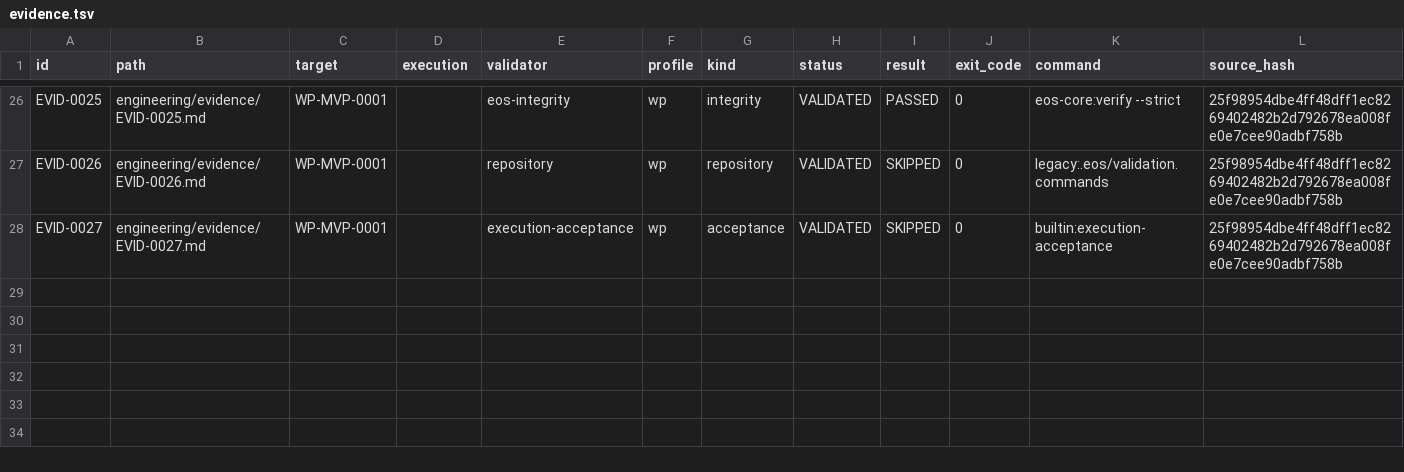
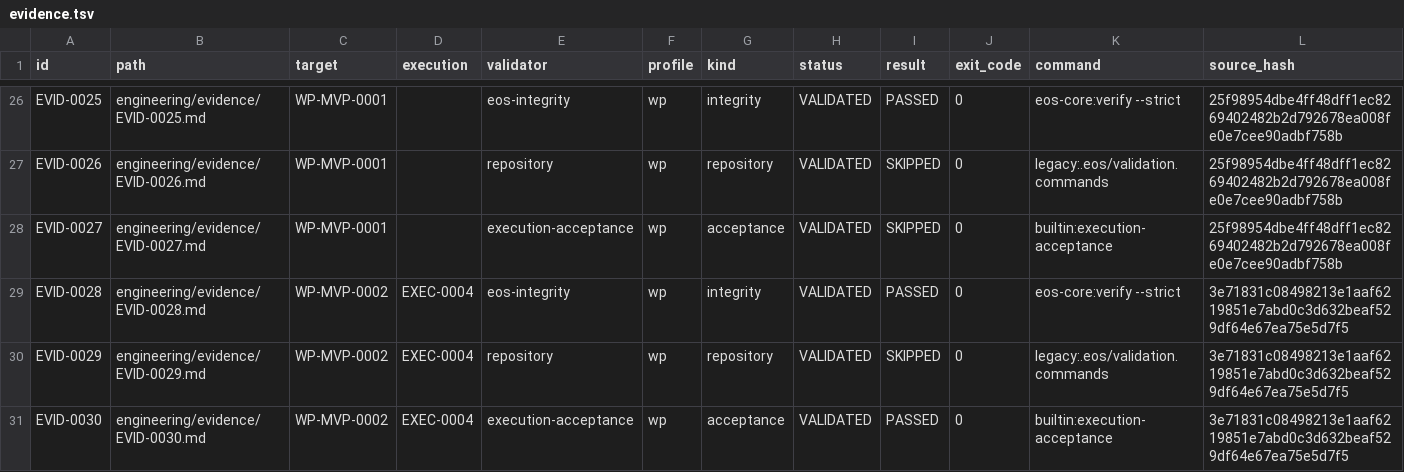
Before and after one commit to monad-framework/monad, a TSV file: .eos/evidence.tsv, drawn as a sheet; only a part is shown, gaps mark what is left out; rows hold the shown columns only; the diff names each change by its address in the sheet, - before the commit and + after, or states it on an @@ line.

```diff
--- a/.eos/evidence.tsv
+++ b/.eos/evidence.tsv
+row 29: EVID-0028 | engineering/evidence/EVID-0028.md | WP-MVP-0002 | EXEC-0004 | eos-integrity | wp | integrity | VALIDATED | PASSED | 0 | eos-core:verify --strict | 3e71831c08498213e1aaf6219851e7abd0c3d632beaf529df64e67ea75e5d7f5
+row 30: EVID-0029 | engineering/evidence/EVID-0029.md | WP-MVP-0002 | EXEC-0004 | repository | wp | repository | VALIDATED | SKIPPED | 0 | legacy:.eos/validation.commands | 3e71831c08498213e1aaf6219851e7abd0c3d632beaf529df64e67ea75e5d7f5
+row 31: EVID-0030 | engineering/evidence/EVID-0030.md | WP-MVP-0002 | EXEC-0004 | execution-acceptance | wp | acceptance | VALIDATED | PASSED | 0 | builtin:execution-acceptance | 3e71831c08498213e1aaf6219851e7abd0c3d632beaf529df64e67ea75e5d7f5
```
Also changed, not shown: .eos/artifacts.tsv, .eos/trace-edges.tsv, 28 other files.
